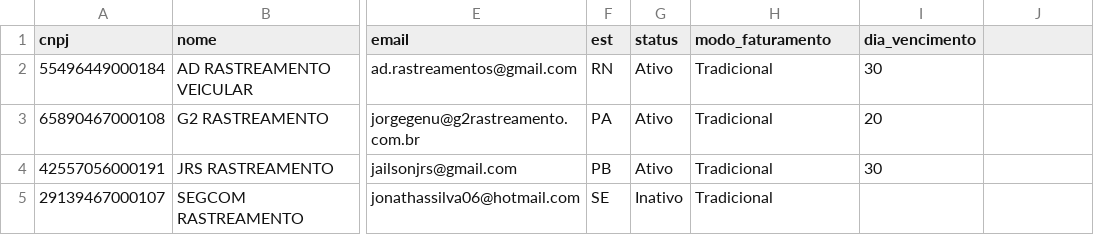
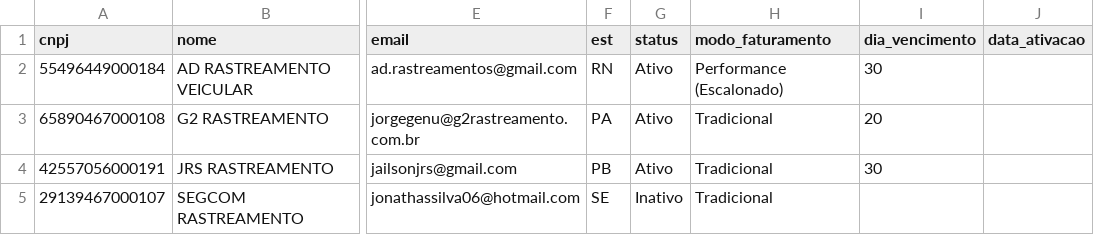
Before and after one commit to adrastreamentos/ad-central, a CSV file: AD_Assistencia/banco_empresas.csv, drawn as a sheet; only a part is shown, gaps mark what is left out; the diff names each change by its address in the sheet, - before the commit and + after, or states it on an @@ line.

Commit message:
🔥 Auto-salvamento: AD_Assistencia/banco_empresas.csv

```diff
--- a/AD_Assistencia/banco_empresas.csv
+++ b/AD_Assistencia/banco_empresas.csv
-J1: (empty)
+J1: data_ativacao
-H2 (modo_faturamento): Tradicional
+H2 (modo_faturamento): Performance (Escalonado)
```
